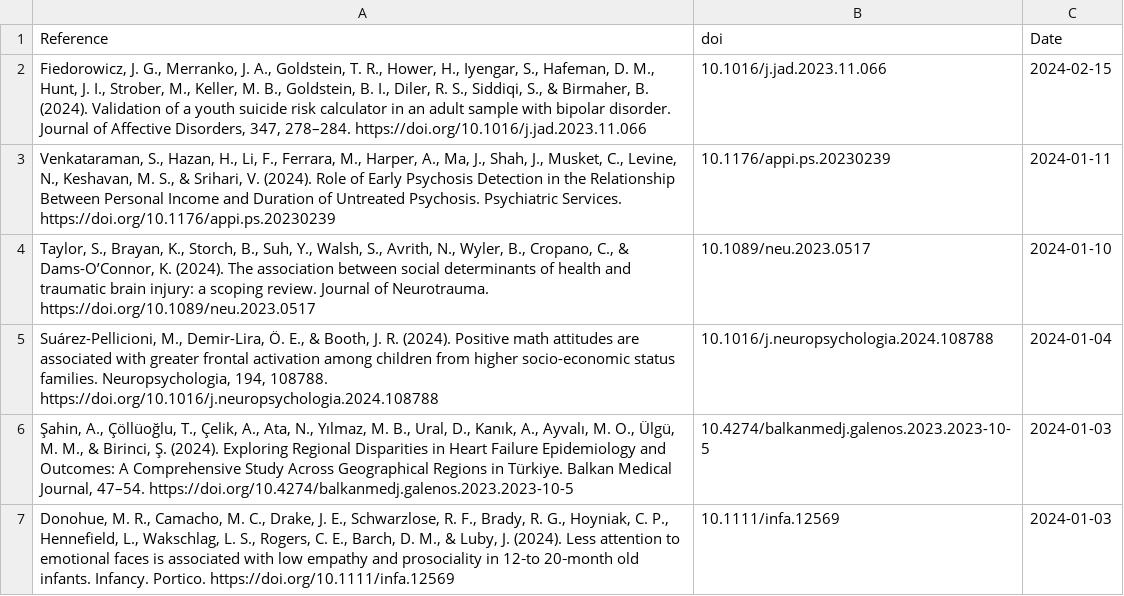
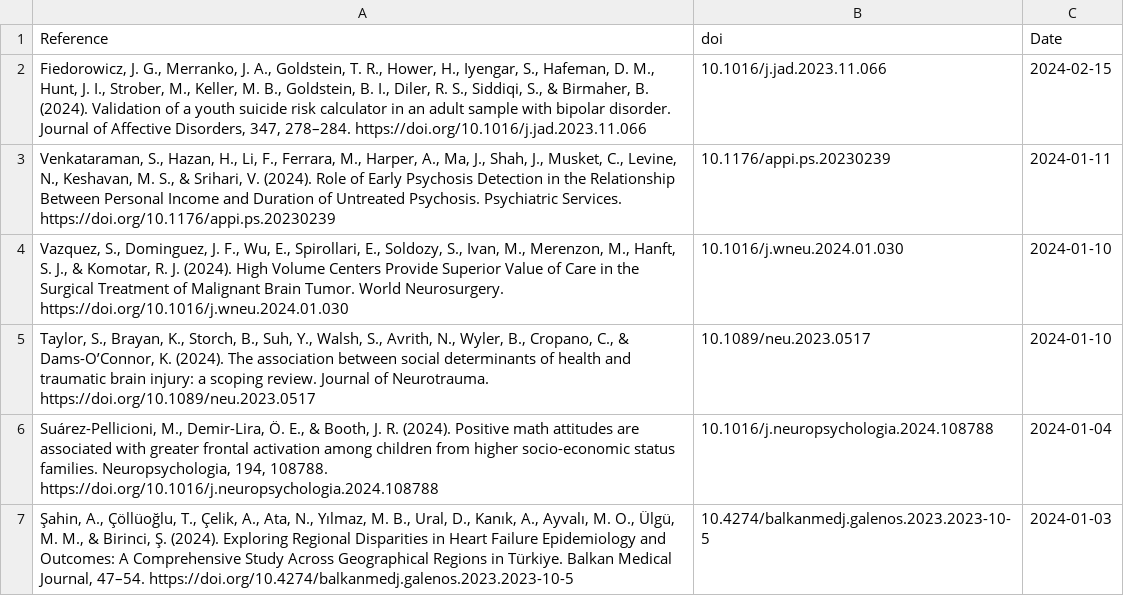
Before and after one commit to FedeGiovannetti/SESNeuroscienceRefs, a CSV file: SESneuroscienceRefs/Data/references_pubmed_ ((socioeconomic status) OR (poverty)) AND (brain) .csv, drawn as a sheet; only a part is shown; the shorter side is filled out with more unchanged rows.

```diff
--- a/SESneuroscienceRefs/Data/references_pubmed_ ((socioeconomic status) OR (poverty)) AND (brain) .csv
+++ b/SESneuroscienceRefs/Data/references_pubmed_ ((socioeconomic status) OR (poverty)) AND (brain) .csv
@@ -3,2 +3,3 @@
 "Venkataraman, S., Hazan, H., Li, F., Ferrara, M., Harper, A., Ma, J., Shah, J., Musket, C., Levine, N., Keshavan, M. S., & Srihari, V. (2024). Role of Early Psychosis Detection in the Relationship Between Personal Income and Duration of Untreated Psychosis. Psychiatric Services. https://doi.org/10.1176/appi.ps.20230239","10.1176/appi.ps.20230239",2024-01-11
+"Vazquez, S., Dominguez, J. F., Wu, E., Spirollari, E., Soldozy, S., Ivan, M., Merenzon, M., Hanft, S. J., & Komotar, R. J. (2024). High Volume Centers Provide Superior Value of Care in the Surgical Treatment of Malignant Brain Tumor. World Neurosurgery. https://doi.org/10.1016/j.wneu.2024.01.030","10.1016/j.wneu.2024.01.030",2024-01-10
 "Taylor, S., Brayan, K., Storch, B., Suh, Y., Walsh, S., Avrith, N., Wyler, B., Cropano, C., & Dams-O’Connor, K. (2024). The association between social determinants of health and traumatic brain injury: a scoping review. Journal of Neurotrauma. https://doi.org/10.1089/neu.2023.0517","10.1089/neu.2023.0517",2024-01-10
```
